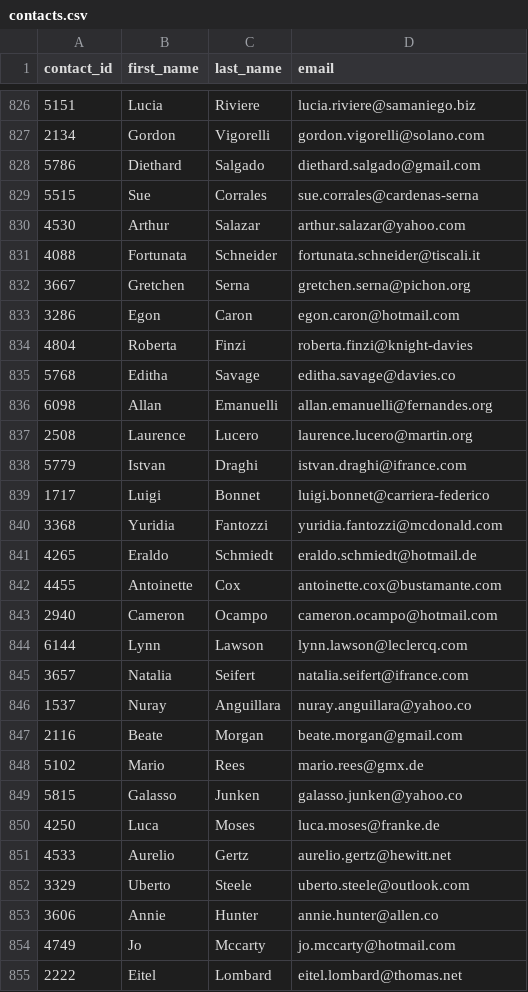
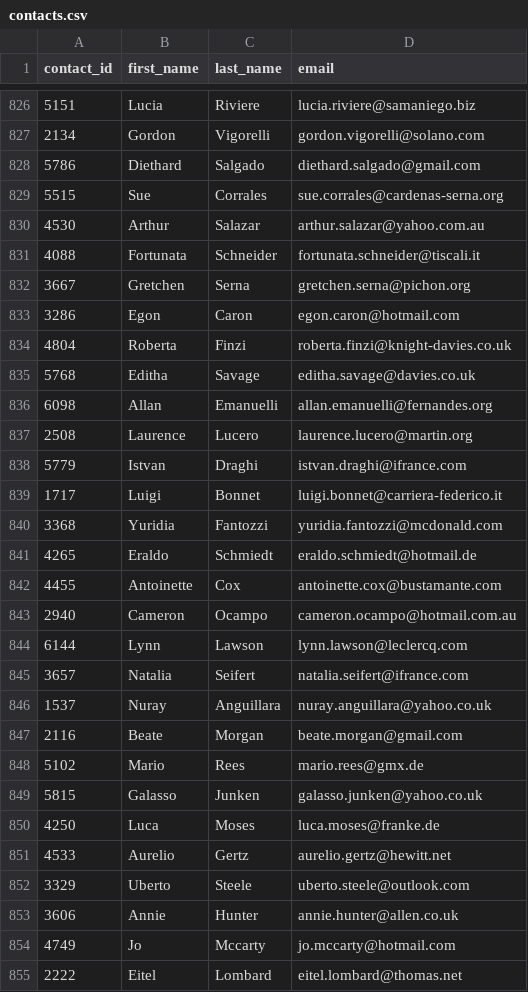
Before and after one commit to dianeooty/Crowdfunding_ETL, a CSV file: Resources/contacts.csv, drawn as a sheet; only a part is shown, gaps mark what is left out; the diff covers the shown part only.

Commit message:
Updates: ipynb and contacts.csv

```diff
--- a/Resources/contacts.csv
+++ b/Resources/contacts.csv
@@ -828,4 +828,4 @@ contact_id,first_name,last_name,email
 5786,Diethard , Salgado,diethard.salgado@gmail.com
-5515,Sue , Corrales,sue.corrales@cardenas-serna
-4530,Arthur , Salazar,arthur.salazar@yahoo.com
+5515,Sue , Corrales,sue.corrales@cardenas-serna.org
+4530,Arthur , Salazar,arthur.salazar@yahoo.com.au
 4088,Fortunata , Schneider,fortunata.schneider@tiscali.it
@@ -833,4 +833,4 @@ contact_id,first_name,last_name,email
 3286,Egon , Caron,egon.caron@hotmail.com
-4804,Roberta , Finzi,roberta.finzi@knight-davies
-5768,Editha , Savage,editha.savage@davies.co
+4804,Roberta , Finzi,roberta.finzi@knight-davies.co.uk
+5768,Editha , Savage,editha.savage@davies.co.uk
 6098,Allan , Emanuelli,allan.emanuelli@fernandes.org
@@ -838,3 +838,3 @@ contact_id,first_name,last_name,email
 5779,Istvan , Draghi,istvan.draghi@ifrance.com
-1717,Luigi , Bonnet,luigi.bonnet@carriera-federico
+1717,Luigi , Bonnet,luigi.bonnet@carriera-federico.it
 3368,Yuridia , Fantozzi,yuridia.fantozzi@mcdonald.com
@@ -842,9 +842,9 @@ contact_id,first_name,last_name,email
 4455,Antoinette , Cox,antoinette.cox@bustamante.com
-2940,Cameron , Ocampo,cameron.ocampo@hotmail.com
+2940,Cameron , Ocampo,cameron.ocampo@hotmail.com.au
 6144,Lynn , Lawson,lynn.lawson@leclercq.com
 3657,Natalia , Seifert,natalia.seifert@ifrance.com
-1537,Nuray , Anguillara,nuray.anguillara@yahoo.co
+1537,Nuray , Anguillara,nuray.anguillara@yahoo.co.uk
 2116,Beate , Morgan,beate.morgan@gmail.com
 5102,Mario , Rees,mario.rees@gmx.de
-5815,Galasso , Junken,galasso.junken@yahoo.co
+5815,Galasso , Junken,galasso.junken@yahoo.co.uk
 4250,Luca , Moses,luca.moses@franke.de
@@ -852,3 +852,3 @@ contact_id,first_name,last_name,email
 3329,Uberto , Steele,uberto.steele@outlook.com
-3606,Annie , Hunter,annie.hunter@allen.co
+3606,Annie , Hunter,annie.hunter@allen.co.uk
 4749,Jo , Mccarty,jo.mccarty@hotmail.com
```
Also changed, not shown: 189 edited cells elsewhere in this file, 1 other file.
